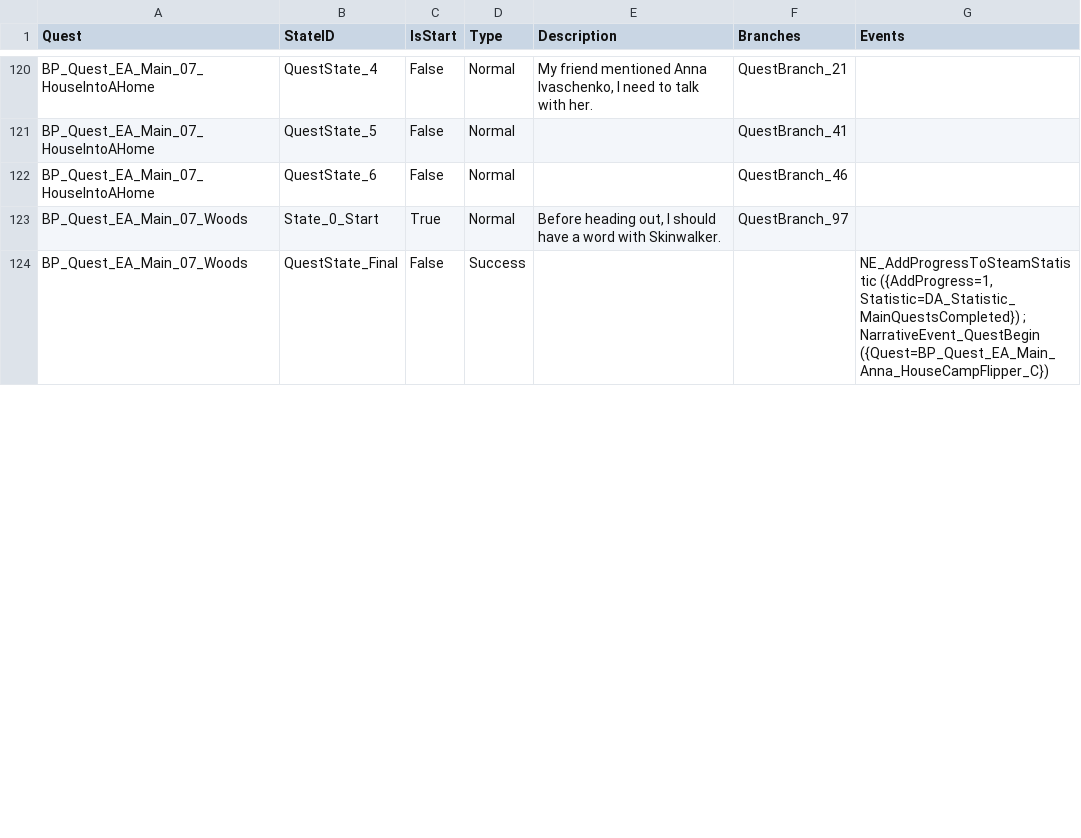
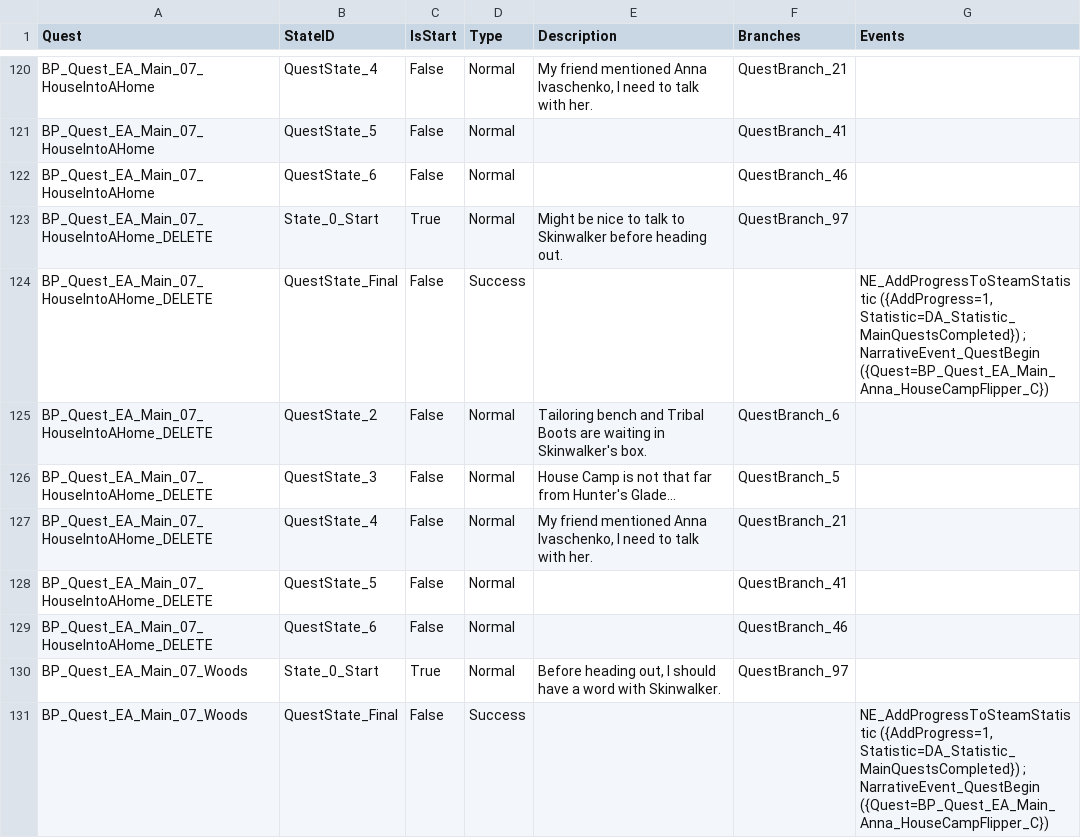
Before and after one commit to treefitty5/permafrost-item-tool, a CSV file: catalog/quest-states.csv, drawn as a sheet; only a part is shown, gaps mark what is left out; the diff covers the shown part only; the diff names each change by its address in the sheet, - before the commit and + after, or states it on an @@ line.

```diff
--- a/catalog/quest-states.csv
+++ b/catalog/quest-states.csv
+row 123: BP_Quest_EA_Main_07_HouseIntoAHome_DELETE | State_0_Start | True | Normal | Might be nice to talk to Skinwalker before heading out. | QuestBranch_97
+row 124: BP_Quest_EA_Main_07_HouseIntoAHome_DELETE | QuestState_Final | False | Success |  |  | NE_AddProgressToSteamStatistic ({AddProgress=1, Statistic=DA_Statistic_MainQuestsCompleted}) ; NarrativeEvent_QuestBegin ({Quest=BP_Quest_EA_Main_Anna_HouseCampFlipper_C})
+row 125: BP_Quest_EA_Main_07_HouseIntoAHome_DELETE | QuestState_2 | False | Normal | Tailoring bench and Tribal Boots are waiting in Skinwalker's box. | QuestBranch_6
+row 126: BP_Quest_EA_Main_07_HouseIntoAHome_DELETE | QuestState_3 | False | Normal | House Camp is not that far from Hunter's Glade... | QuestBranch_5
+row 127: BP_Quest_EA_Main_07_HouseIntoAHome_DELETE | QuestState_4 | False | Normal | My friend mentioned Anna Ivaschenko, I need to talk with her. | QuestBranch_21
+row 128: BP_Quest_EA_Main_07_HouseIntoAHome_DELETE | QuestState_5 | False | Normal |  | QuestBranch_41
+row 129: BP_Quest_EA_Main_07_HouseIntoAHome_DELETE | QuestState_6 | False | Normal |  | QuestBranch_46
```
Also changed, not shown: 24 edited cells elsewhere in this file, catalog/item-sources.csv, catalog/learning-details.csv, 21 other files.
